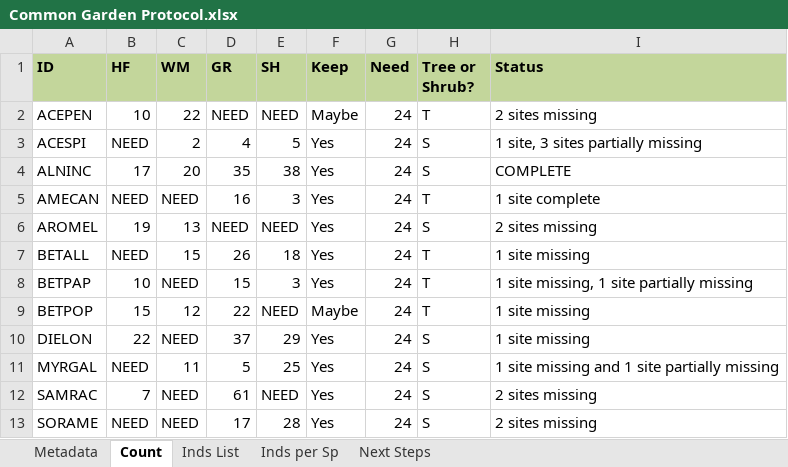
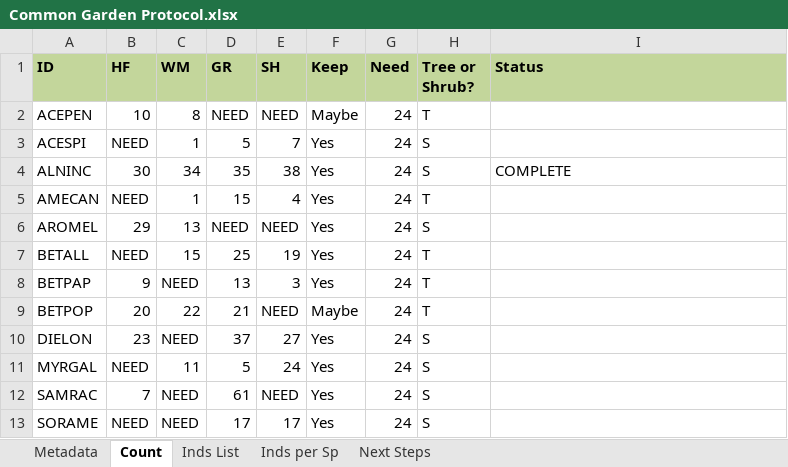
Before and after one commit to lizzieinvancouver/wildhellgarden, an Excel workbook: Planning/Common Garden Protocol.xlsx, sheet Count, drawn as a sheet; only a part is shown; values as stored, in another font and other column widths than the file's, no borders; the diff covers the shown part only; the diff names each change by its address in the sheet, - before the commit and + after, or states it on an @@ line.

```diff
--- a/Planning/Common Garden Protocol.xlsx (sheet Count)
+++ b/Planning/Common Garden Protocol.xlsx (sheet Count)
-C2 (WM): 22
+C2 (WM): 8
-I2 (Status): 2 sites missing
+I2 (Status): (empty)
-C3 (WM): 2
+C3 (WM): 1
-D3 (GR): 4
+D3 (GR): 5
-E3 (SH): 5
+E3 (SH): 7
-I3 (Status): 1 site, 3 sites partially missing
+I3 (Status): (empty)
-B4 (HF): 17
+B4 (HF): 30
-C4 (WM): 20
+C4 (WM): 34
-C5 (WM): NEED
+C5 (WM): 1
-D5 (GR): 16
+D5 (GR): 15
-E5 (SH): 3
+E5 (SH): 4
-I5 (Status): 1 site complete
+I5 (Status): (empty)
-B6 (HF): 19
+B6 (HF): 29
-I6 (Status): 2 sites missing
+I6 (Status): (empty)
-D7 (GR): 26
+D7 (GR): 25
-E7 (SH): 18
+E7 (SH): 19
-I7 (Status): 1 site missing
+I7 (Status): (empty)
-B8 (HF): 10
+B8 (HF): 9
-D8 (GR): 15
+D8 (GR): 13
-I8 (Status): 1 site missing, 1 site partially missing
+I8 (Status): (empty)
-B9 (HF): 15
+B9 (HF): 20
-C9 (WM): 12
+C9 (WM): 22
-D9 (GR): 22
+D9 (GR): 21
-I9:I10 (Status): 1 site missing
+I9:I10 (Status): (empty)
-B10 (HF): 22
+B10 (HF): 23
-E10 (SH): 29
+E10 (SH): 27
-E11 (SH): 25
+E11 (SH): 24
-I11 (Status): 1 site missing and 1 site partially missing
+I11 (Status): (empty)
-I12:I13 (Status): 2 sites missing
+I12:I13 (Status): (empty)
-E13 (SH): 28
+E13 (SH): 17
```
Also changed, not shown: 13 edited cells and cell formats elsewhere in this sheet, sheet Inds List, 6 other files.
